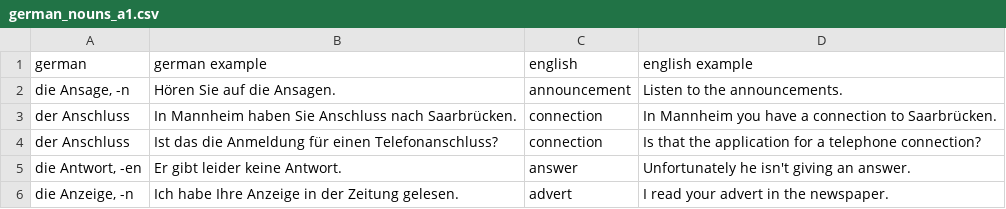
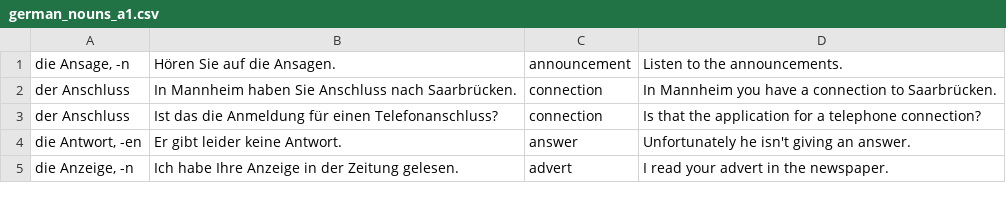
Before and after one commit to gaborweisz/article_trainer, a CSV file: app/src/main/assets/german_nouns_a1.csv, drawn as a sheet; only a part is shown.

Commit message:
code to handle new list

```diff
--- a/app/src/main/assets/german_nouns_a1.csv
+++ b/app/src/main/assets/german_nouns_a1.csv
@@ -1,2 +1 @@
-german,german example,english,english example
 "die Ansage, -n",Hören Sie auf die Ansagen.,announcement,Listen to the announcements.
```
Also changed, not shown: 2 other files.
